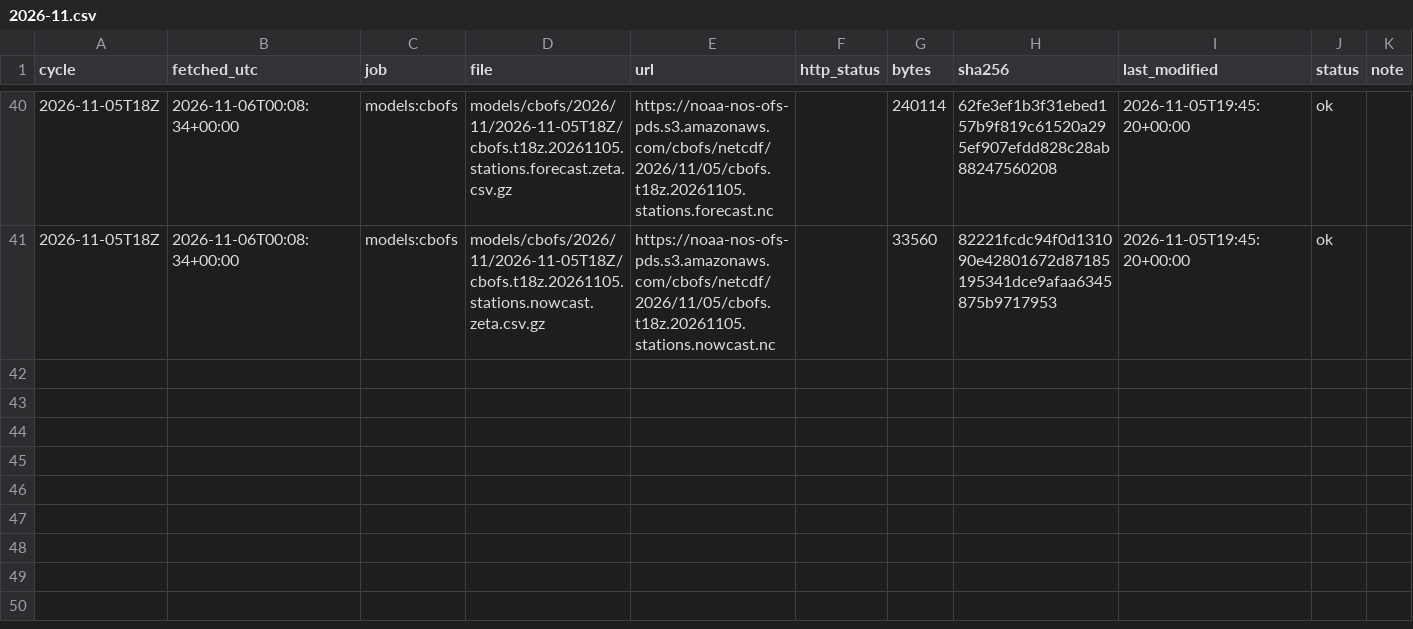
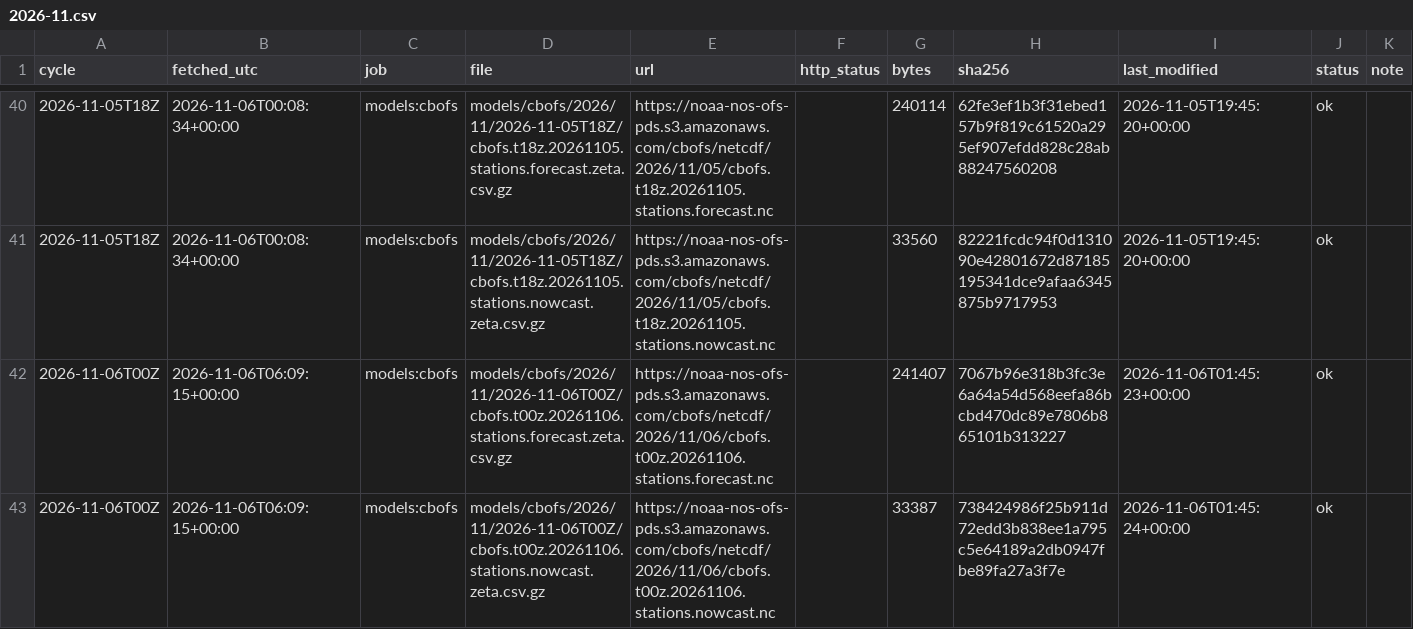
Before and after one commit to DerekLoftis/tidewatch_archive, a CSV file: data/index/models_cbofs/2026-11.csv, drawn as a sheet; only a part is shown, gaps mark what is left out; rows hold the shown columns only; the diff names each change by its address in the sheet, - before the commit and + after, or states it on an @@ line.

```diff
--- a/data/index/models_cbofs/2026-11.csv
+++ b/data/index/models_cbofs/2026-11.csv
+row 42: 2026-11-06T00Z | 2026-11-06T06:09:15+00:00 | models:cbofs | models/cbofs/2026/11/2026-11-06T00Z/cbofs.t00z.20261106.stations.forecast.zeta.csv.gz | https://noaa-nos-ofs-pds.s3.amazonaws.com/cbofs/netcdf/2026/11/06/cbofs.t00z.20261106.stations.forecast.nc |  | 241407 | 7067b96e318b3fc3e6a64a54d568eefa86bcbd470dc89e7806b865101b313227 | 2026-11-06T01:45:23+00:00 | ok
+row 43: 2026-11-06T00Z | 2026-11-06T06:09:15+00:00 | models:cbofs | models/cbofs/2026/11/2026-11-06T00Z/cbofs.t00z.20261106.stations.nowcast.zeta.csv.gz | https://noaa-nos-ofs-pds.s3.amazonaws.com/cbofs/netcdf/2026/11/06/cbofs.t00z.20261106.stations.nowcast.nc |  | 33387 | 738424986f25b911d72edd3b838ee1a795c5e64189a2db0947fbe89fa27a3f7e | 2026-11-06T01:45:24+00:00 | ok
```
Also changed, not shown: data/index/models/2026-11.csv, data/index/models_nwm-medium-coastal/2026-11.csv, 8 other files.
